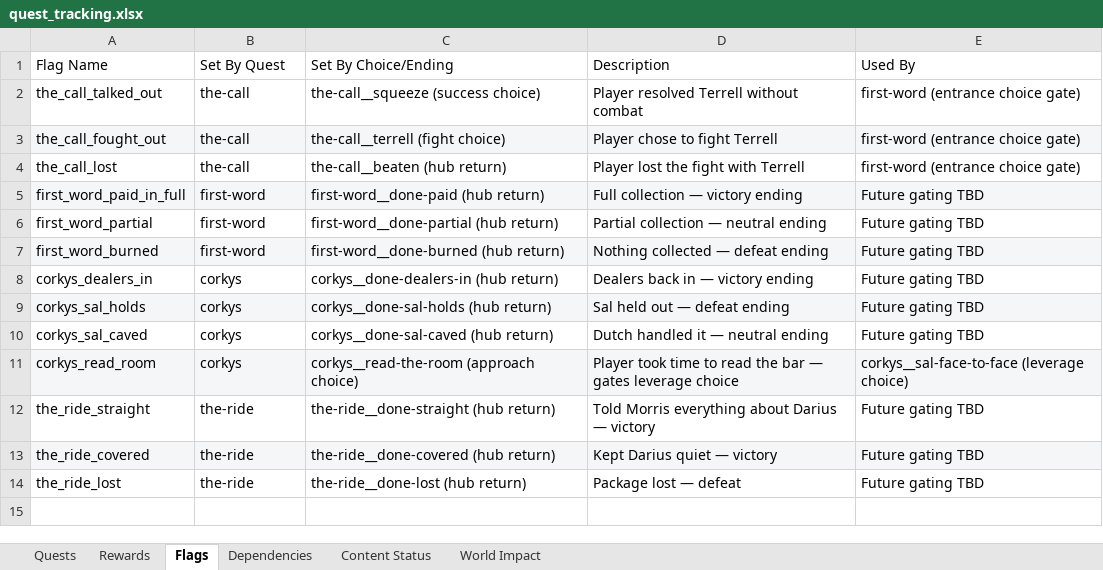
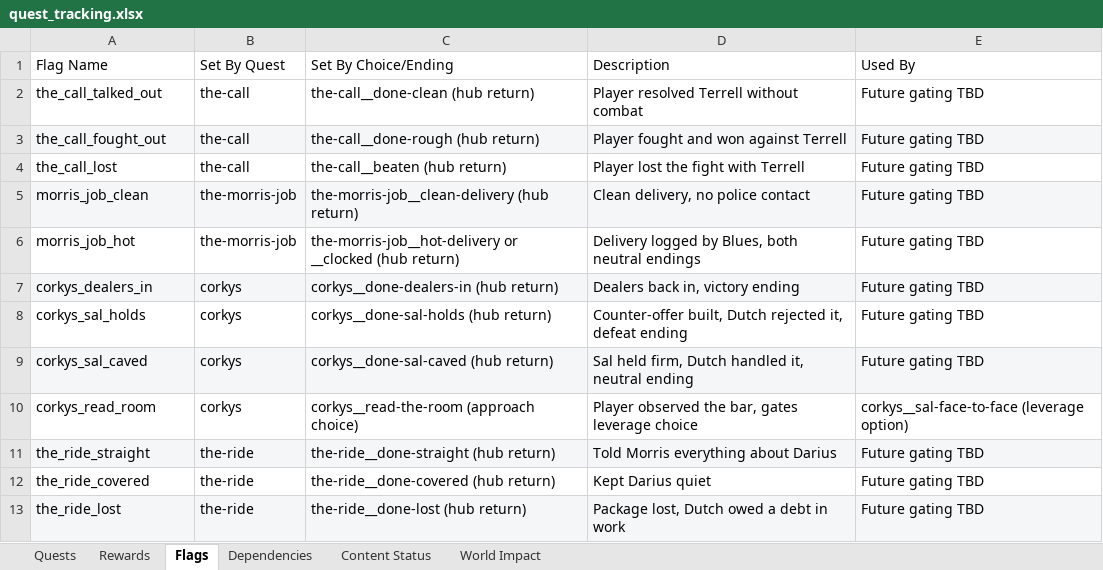
Before and after one commit to neoToad/soloBrowsergame, an Excel workbook: .docs/quest_tracking.xlsx, sheet Flags, drawn as a sheet; values as stored, in another font and other column widths than the file's, no borders; removed rows and columns are numbered as before the commit, all else as after; the diff names each change by its address in the sheet, - before the commit and + after, or states it on an @@ line.

```diff
--- a/.docs/quest_tracking.xlsx (sheet Flags)
+++ b/.docs/quest_tracking.xlsx (sheet Flags)
-C2 (Set By Choice/Ending): the-call__squeeze (success choice)
+C2 (Set By Choice/Ending): the-call__done-clean (hub return)
-E2:E4 (Used By): first-word (entrance choice gate)
+E2:E4 (Used By): Future gating TBD
-C3 (Set By Choice/Ending): the-call__terrell (fight choice)
+C3 (Set By Choice/Ending): the-call__done-rough (hub return)
-D3 (Description): Player chose to fight Terrell
+D3 (Description): Player fought and won against Terrell
-row 5: first_word_paid_in_full | first-word | first-word__done-paid (hub return) | Full collection — victory ending | Future gating TBD
-row 6: first_word_partial | first-word | first-word__done-partial (hub return) | Partial collection — neutral ending | Future gating TBD
-row 7: first_word_burned | first-word | first-word__done-burned (hub return) | Nothing collected — defeat ending | Future gating TBD
+row 5: morris_job_clean | the-morris-job | the-morris-job__clean-delivery (hub return) | Clean delivery, no police contact | Future gating TBD
+row 6: morris_job_hot | the-morris-job | the-morris-job__hot-delivery or __clocked (hub return) | Delivery logged by Blues, both neutral endings | Future gating TBD
-A7:E7 fill: none
+A7:E7 fill: #F4F6F8
-D7 (Description): Dealers back in — victory ending
+D7 (Description): Dealers back in, victory ending
-A8:E8 fill: #F4F6F8
+A8:E8 fill: none
-D8 (Description): Sal held out — defeat ending
+D8 (Description): Counter-offer built, Dutch rejected it, defeat ending
-A9:E9 fill: none
+A9:E9 fill: #F4F6F8
-D9 (Description): Dutch handled it — neutral ending
+D9 (Description): Sal held firm, Dutch handled it, neutral ending
-A10:E10 fill: #F4F6F8
+A10:E10 fill: none
-D10 (Description): Player took time to read the bar — gates leverage…
+D10 (Description): Player observed the bar, gates leverage…
-E10 (Used By): corkys__sal-face-to-face (leverage choice)
+E10 (Used By): corkys__sal-face-to-face (leverage option)
-A11:E11 fill: none
+A11:E11 fill: #F4F6F8
-D11 (Description): Told Morris everything about Darius — victory
+D11 (Description): Told Morris everything about Darius
-A12:E12 fill: #F4F6F8
+A12:E12 fill: none
-D12 (Description): Kept Darius quiet — victory
+D12 (Description): Kept Darius quiet
-A13:E13 fill: none
+A13:E13 fill: #F4F6F8
-D13 (Description): Package lost — defeat
+D13 (Description): Package lost, Dutch owed a debt in work
```
Also changed, not shown: sheet Rewards, sheet World Impact, sheet Quests, sheet Content Status, sheet Dependencies, 14 other files.
